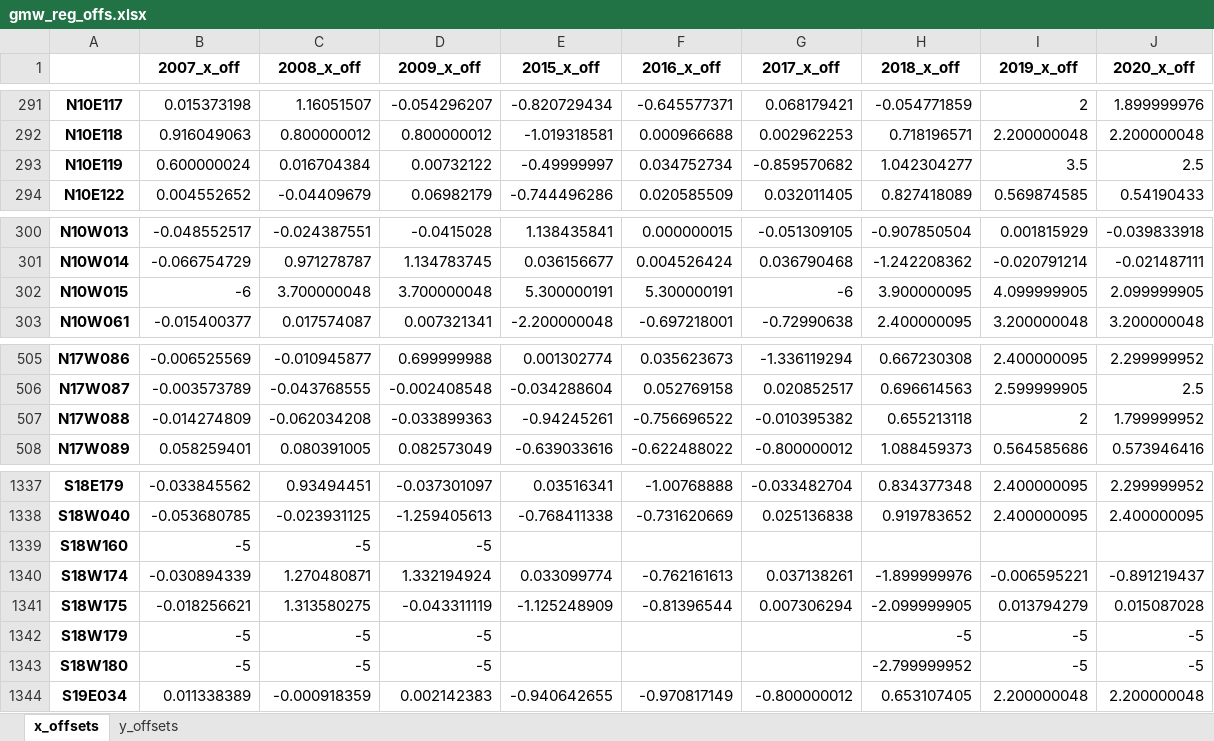
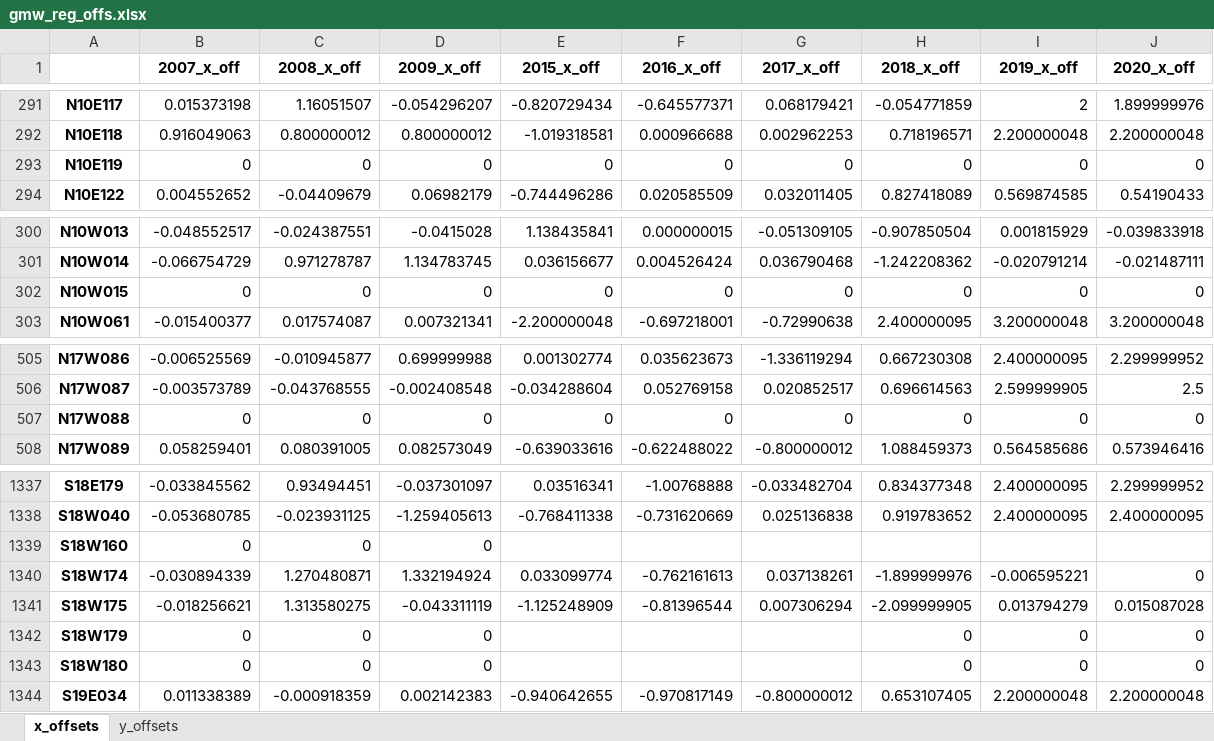
Before and after one commit to globalmangrovewatch/gmw_jaxa_sar_change_analysis, an Excel workbook: 02_prepare_sar_data/19_summarise_reg_offsets/gmw_reg_offs.xlsx, sheet x_offsets, drawn as a sheet; only a part is shown, gaps mark what is left out; values as stored, in another font and other column widths than the file's, no borders; the diff covers the shown part only; the diff names each change by its address in the sheet, - before the commit and + after, or states it on an @@ line.

```diff
--- a/02_prepare_sar_data/19_summarise_reg_offsets/gmw_reg_offs.xlsx (sheet x_offsets)
+++ b/02_prepare_sar_data/19_summarise_reg_offsets/gmw_reg_offs.xlsx (sheet x_offsets)
-B293 (2007_x_off): 0.600000024
+B293 (2007_x_off): 0
-C293 (2008_x_off): 0.016704384
+C293 (2008_x_off): 0
-D293 (2009_x_off): 0.00732122
+D293 (2009_x_off): 0
-E293 (2015_x_off): -0.49999997
+E293 (2015_x_off): 0
-F293 (2016_x_off): 0.034752734
+F293 (2016_x_off): 0
-G293 (2017_x_off): -0.859570682
+G293 (2017_x_off): 0
-H293 (2018_x_off): 1.042304277
+H293 (2018_x_off): 0
-I293 (2019_x_off): 3.5
+I293 (2019_x_off): 0
-J293 (2020_x_off): 2.5
+J293 (2020_x_off): 0
-B302 (2007_x_off): -6
+B302 (2007_x_off): 0
-C302 (2008_x_off): 3.700000048
+C302 (2008_x_off): 0
-D302 (2009_x_off): 3.700000048
+D302 (2009_x_off): 0
-E302 (2015_x_off): 5.300000191
+E302 (2015_x_off): 0
-F302 (2016_x_off): 5.300000191
+F302 (2016_x_off): 0
-G302 (2017_x_off): -6
+G302 (2017_x_off): 0
-H302 (2018_x_off): 3.900000095
+H302 (2018_x_off): 0
-I302 (2019_x_off): 4.099999905
+I302 (2019_x_off): 0
-J302 (2020_x_off): 2.099999905
+J302 (2020_x_off): 0
-B507 (2007_x_off): -0.014274809
+B507 (2007_x_off): 0
-C507 (2008_x_off): -0.062034208
+C507 (2008_x_off): 0
-D507 (2009_x_off): -0.033899363
+D507 (2009_x_off): 0
-E507 (2015_x_off): -0.94245261
+E507 (2015_x_off): 0
-F507 (2016_x_off): -0.756696522
+F507 (2016_x_off): 0
-G507 (2017_x_off): -0.010395382
+G507 (2017_x_off): 0
-H507 (2018_x_off): 0.655213118
+H507 (2018_x_off): 0
-I507 (2019_x_off): 2
+I507 (2019_x_off): 0
-J507 (2020_x_off): 1.799999952
+J507 (2020_x_off): 0
-B1339 (2007_x_off): -5
+B1339 (2007_x_off): 0
-C1339 (2008_x_off): -5
+C1339 (2008_x_off): 0
-D1339 (2009_x_off): -5
+D1339 (2009_x_off): 0
-J1340 (2020_x_off): -0.891219437
+J1340 (2020_x_off): 0
-B1342:B1343 (2007_x_off): -5
+B1342:B1343 (2007_x_off): 0
-C1342:C1343 (2008_x_off): -5
+C1342:C1343 (2008_x_off): 0
-D1342:D1343 (2009_x_off): -5
+D1342:D1343 (2009_x_off): 0
-H1342 (2018_x_off): -5
+H1342 (2018_x_off): 0
-I1342:I1343 (2019_x_off): -5
+I1342:I1343 (2019_x_off): 0
-J1342:J1343 (2020_x_off): -5
+J1342:J1343 (2020_x_off): 0
-H1343 (2018_x_off): -2.799999952
+H1343 (2018_x_off): 0
```
Also changed, not shown: 132 edited cells elsewhere in this sheet, sheet y_offsets.
